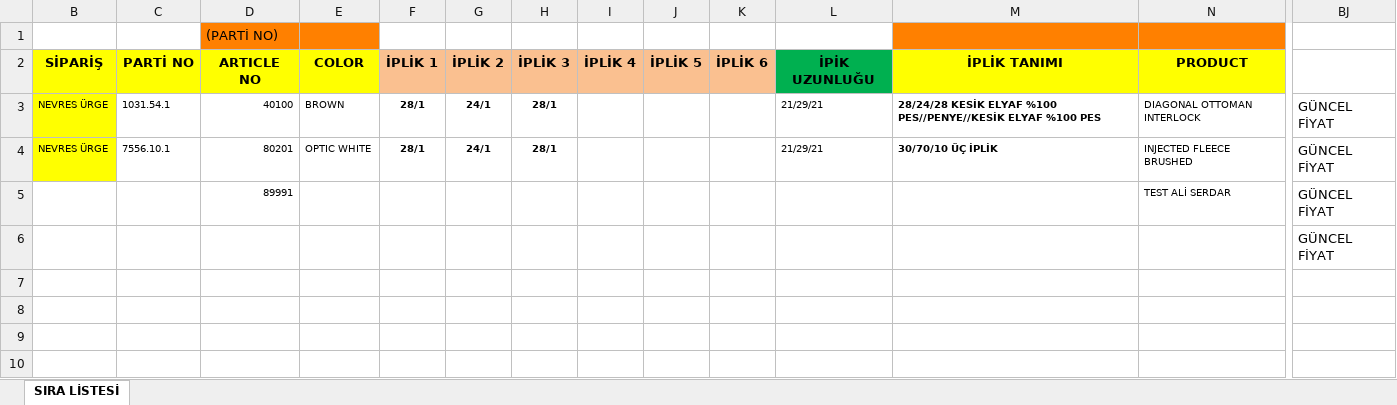
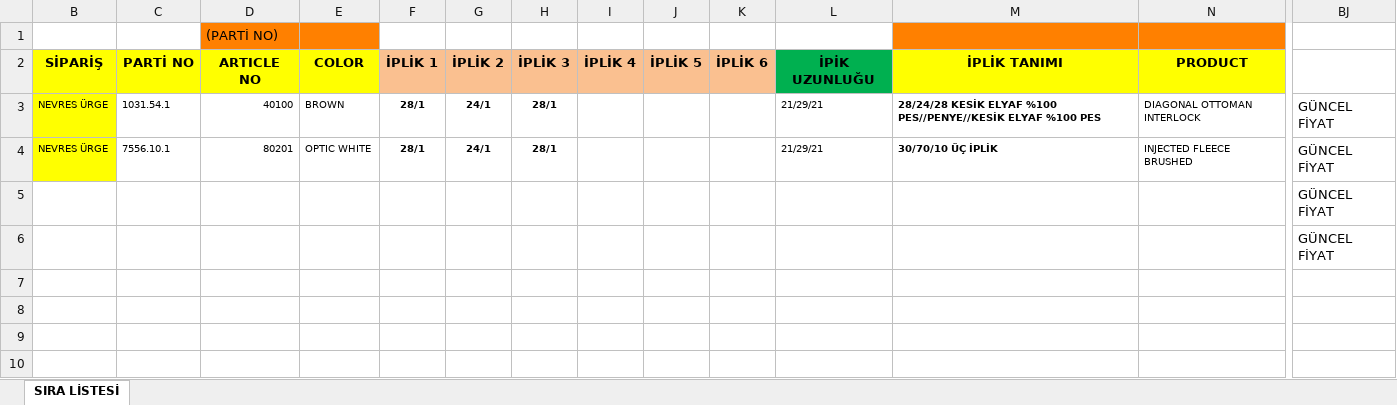
Before and after one commit to asygtr/kartelix, an Excel workbook: xls/ÜRGE FİYAT 80100 BASKILI.xlsm, sheet SIRA LİSTESİ, drawn as a sheet; only a part is shown, gaps mark what is left out; values as stored, in another font and other column widths than the file's, no borders; conditional formats not drawn; removed rows and columns are numbered as before the commit, all else as after; rows hold the shown columns only; the diff names each change by its address in the sheet, - before the commit and + after, or states it on an @@ line.

```diff
--- a/xls/ÜRGE FİYAT 80100 BASKILI.xlsm (sheet SIRA LİSTESİ)
+++ b/xls/ÜRGE FİYAT 80100 BASKILI.xlsm (sheet SIRA LİSTESİ)
-row 5:  |  | 89991 |  |  |  |  |  |  |  |  |  | TEST ALİ SERDAR | GÜNCEL FİYAT
+row 5:  |  |  |  |  |  |  |  |  |  |  |  |  | GÜNCEL FİYAT
```
Also changed, not shown: 21 other files.
